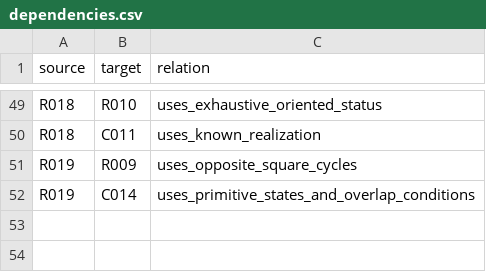
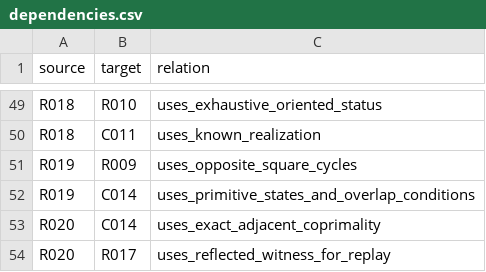
Before and after one commit to FacundoFirmenich/primitive-radix-dynmics, a CSV file: data/dependencies.csv, drawn as a sheet; only a part is shown, gaps mark what is left out.

```diff
--- a/data/dependencies.csv
+++ b/data/dependencies.csv
@@ -52 +52,3 @@ R019,R009,uses_opposite_square_cycles
 R019,C014,uses_primitive_states_and_overlap_conditions
+R020,C014,uses_exact_adjacent_coprimality
+R020,R017,uses_reflected_witness_for_replay
```
Also changed, not shown: data/artifacts.csv, data/claims.csv, 9 other files.
